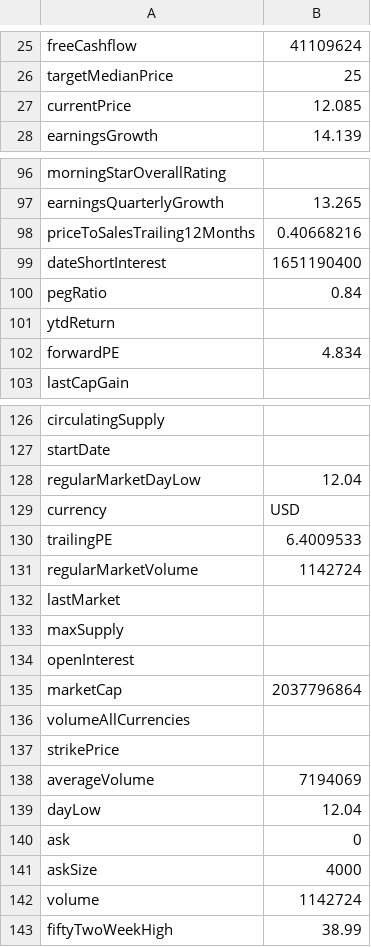
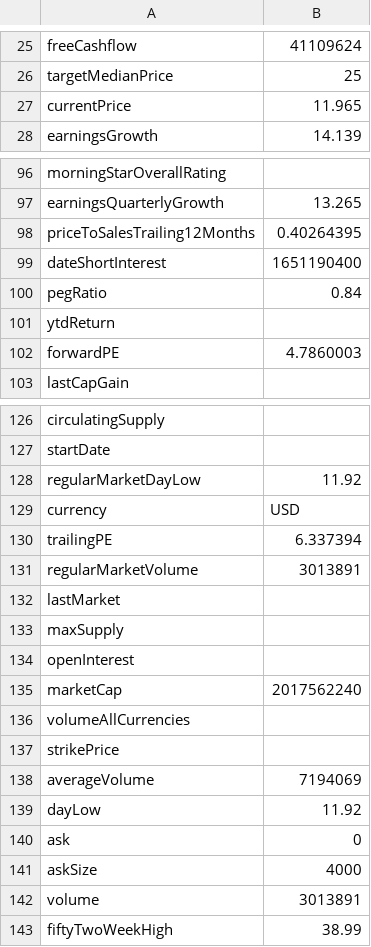
Before and after one commit to kostaskaragiorgos/Automatic-stocks-informer, a CSV file: AEO/info AEO2022-06-10.csv, drawn as a sheet; only a part is shown, gaps mark what is left out; the diff covers the shown part only.

Commit message:
Update info AEO2022-06-10.csv

```diff
--- a/AEO/info AEO2022-06-10.csv
+++ b/AEO/info AEO2022-06-10.csv
@@ -26,3 +26,3 @@ freeCashflow,41109624
 targetMedianPrice,25
-currentPrice,12.085
+currentPrice,11.965
 earningsGrowth,14.139
@@ -97,3 +97,3 @@ morningStarOverallRating,
 earningsQuarterlyGrowth,13.265
-priceToSalesTrailing12Months,0.40668216
+priceToSalesTrailing12Months,0.40264395
 dateShortInterest,1651190400
@@ -101,3 +101,3 @@ pegRatio,0.84
 ytdReturn,
-forwardPE,4.834
+forwardPE,4.7860003
 lastCapGain,
@@ -127,6 +127,6 @@ circulatingSupply,
 startDate,
-regularMarketDayLow,12.04
+regularMarketDayLow,11.92
 currency,USD
-trailingPE,6.4009533
-regularMarketVolume,1142724
+trailingPE,6.337394
+regularMarketVolume,3013891
 lastMarket,
@@ -134,3 +134,3 @@ maxSupply,
 openInterest,
-marketCap,2037796864
+marketCap,2017562240
 volumeAllCurrencies,
@@ -138,6 +138,6 @@ strikePrice,
 averageVolume,7194069
-dayLow,12.04
+dayLow,11.92
 ask,0
 askSize,4000
-volume,1142724
+volume,3013891
 fiftyTwoWeekHigh,38.99
```
Also changed, not shown: 2 edited cells elsewhere in this file.
